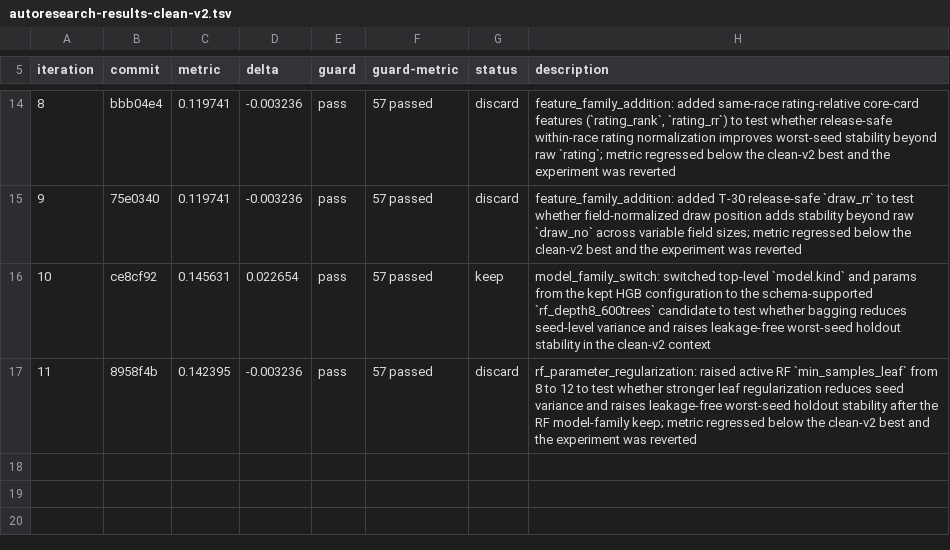
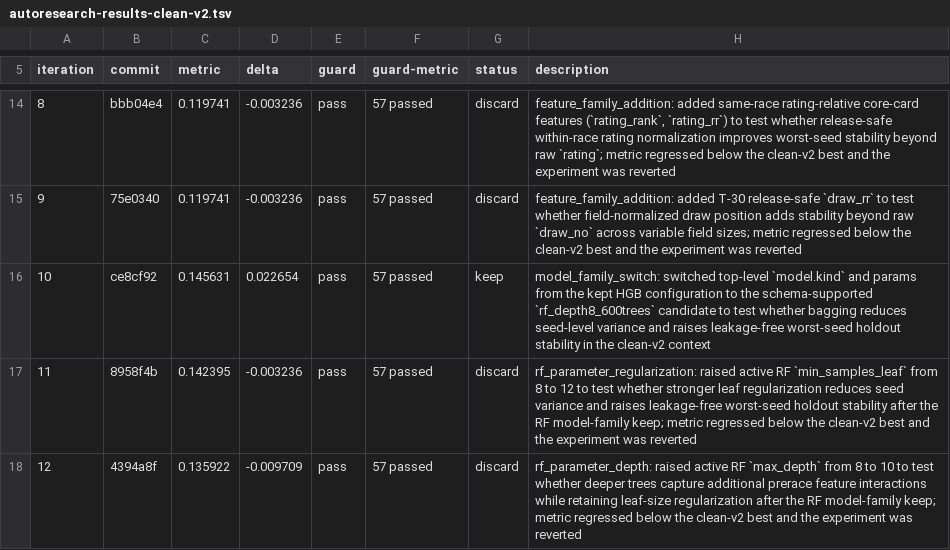
Before and after one commit to coyaSONG/kra-analysis, a TSV file: autoresearch-results-clean-v2.tsv, drawn as a sheet; only a part is shown, gaps mark what is left out.

Commit message:
chore(autoresearch): log iteration 12 rf depth discard

```diff
--- a/autoresearch-results-clean-v2.tsv
+++ b/autoresearch-results-clean-v2.tsv
@@ -17 +17,2 @@ iteration	commit	metric	delta	guard	guard-metric	status	description
 11	8958f4b	0.142395	-0.003236	pass	57 passed	discard	rf_parameter_regularization: raised active RF `min_samples_leaf` from 8 to 12 to test whether stronger leaf regularization reduces seed variance and raises leakage-free worst-seed holdout stability after the RF model-family keep; metric regressed below the clean-v2 best and the experiment was reverted
+12	4394a8f	0.135922	-0.009709	pass	57 passed	discard	rf_parameter_depth: raised active RF `max_depth` from 8 to 10 to test whether deeper trees capture additional prerace feature interactions while retaining leaf-size regularization after the RF model-family keep; metric regressed below the clean-v2 best and the experiment was reverted
```
Also changed, not shown: 1 other file.
